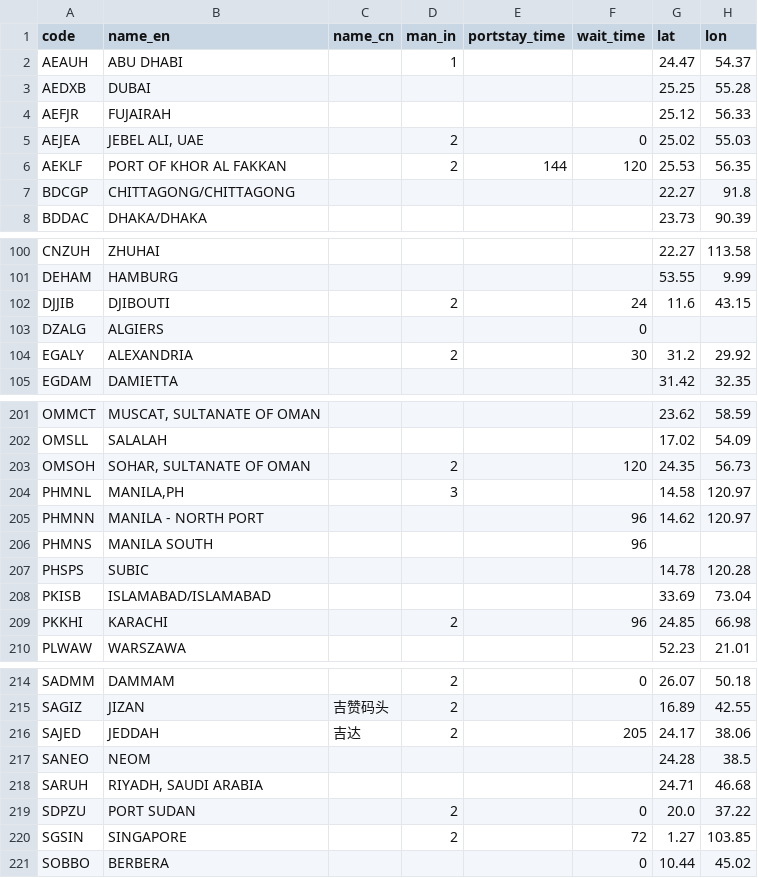
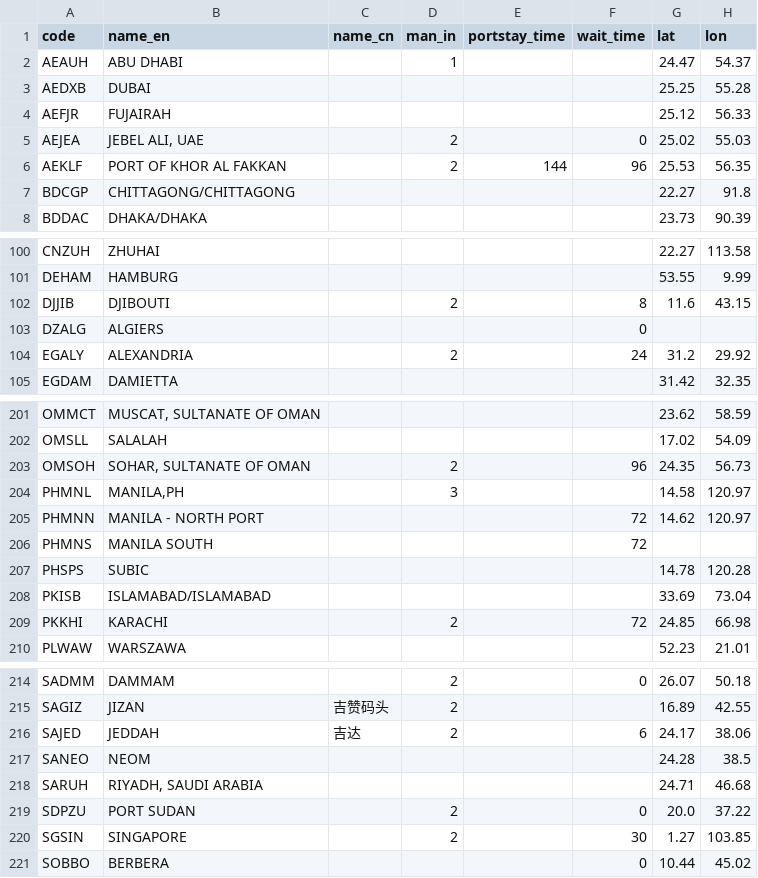
Before and after one commit to LeahLiuL/Schedule-Simulation, a CSV file: shipping_data/ports.csv, drawn as a sheet; only a part is shown, gaps mark what is left out; the diff covers the shown part only.

Commit message:
Update port wait times using MIN value per port from Week 30 (lower bound of ranges)

```diff
--- a/shipping_data/ports.csv
+++ b/shipping_data/ports.csv
@@ -5,3 +5,3 @@ AEFJR,FUJAIRAH,,,,,25.12,56.33
 AEJEA,"JEBEL ALI, UAE",,2,,0,25.02,55.03
-AEKLF,PORT OF KHOR AL FAKKAN,,2,144,120,25.53,56.35
+AEKLF,PORT OF KHOR AL FAKKAN,,2,144,96,25.53,56.35
 BDCGP,CHITTAGONG/CHITTAGONG,,,,,22.27,91.8
@@ -101,5 +101,5 @@ CNZUH,ZHUHAI,,,,,22.27,113.58
 DEHAM,HAMBURG,,,,,53.55,9.99
-DJJIB,DJIBOUTI,,2,,24,11.6,43.15
+DJJIB,DJIBOUTI,,2,,8,11.6,43.15
 DZALG,ALGIERS,,,,0,,
-EGALY,ALEXANDRIA,,2,,30,31.2,29.92
+EGALY,ALEXANDRIA,,2,,24,31.2,29.92
 EGDAM,DAMIETTA,,,,,31.42,32.35
@@ -202,9 +202,9 @@ OMMCT,"MUSCAT, SULTANATE OF OMAN",,,,,23.62,58.59
 OMSLL,SALALAH,,,,,17.02,54.09
-OMSOH,"SOHAR, SULTANATE OF OMAN",,2,,120,24.35,56.73
+OMSOH,"SOHAR, SULTANATE OF OMAN",,2,,96,24.35,56.73
 PHMNL,"MANILA,PH",,3,,,14.58,120.97
-PHMNN,MANILA - NORTH PORT,,,,96,14.62,120.97
-PHMNS,MANILA SOUTH,,,,96,,
+PHMNN,MANILA - NORTH PORT,,,,72,14.62,120.97
+PHMNS,MANILA SOUTH,,,,72,,
 PHSPS,SUBIC,,,,,14.78,120.28
 PKISB,ISLAMABAD/ISLAMABAD,,,,,33.69,73.04
-PKKHI,KARACHI,,2,,96,24.85,66.98
+PKKHI,KARACHI,,2,,72,24.85,66.98
 PLWAW,WARSZAWA,,,,,52.23,21.01
@@ -215,3 +215,3 @@ SADMM,DAMMAM,,2,,0,26.07,50.18
 SAGIZ,JIZAN,吉赞码头,2,,,16.89,42.55
-SAJED,JEDDAH,吉达,2,,205,24.17,38.06
+SAJED,JEDDAH,吉达,2,,6,24.17,38.06
 SANEO,NEOM,,,,,24.28,38.5
@@ -219,3 +219,3 @@ SARUH,"RIYADH, SAUDI ARABIA",,,,,24.71,46.68
 SDPZU,PORT SUDAN,,2,,0,20.0,37.22
-SGSIN,SINGAPORE,,2,,72,1.27,103.85
+SGSIN,SINGAPORE,,2,,30,1.27,103.85
 SOBBO,BERBERA,,,,0,10.44,45.02
```
Also changed, not shown: 4 edited cells elsewhere in this file.
